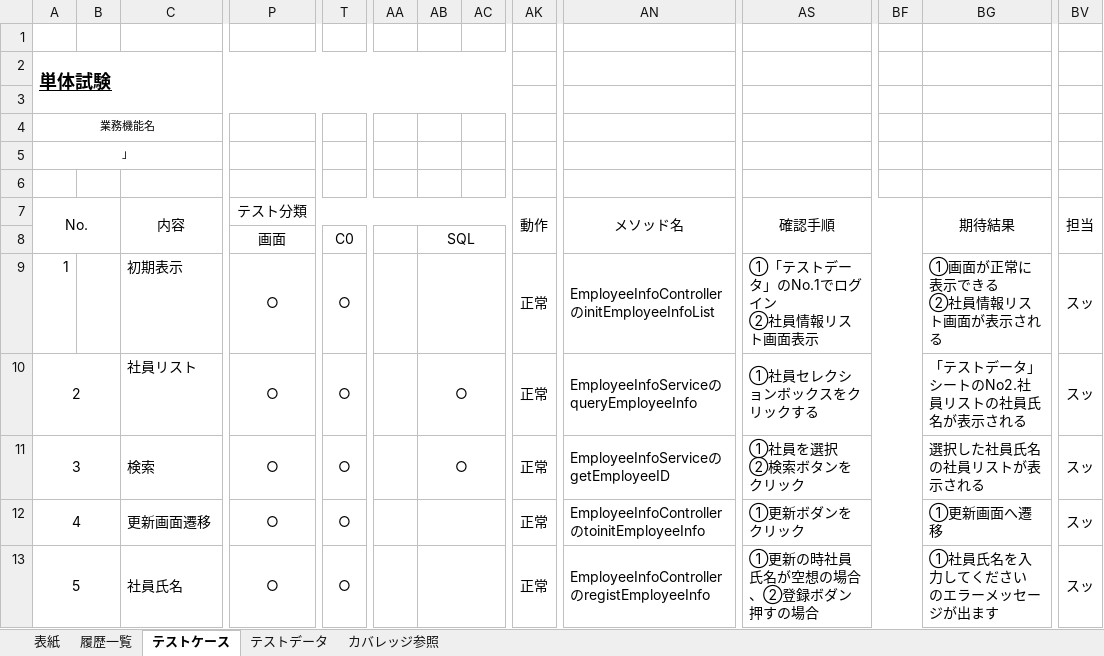
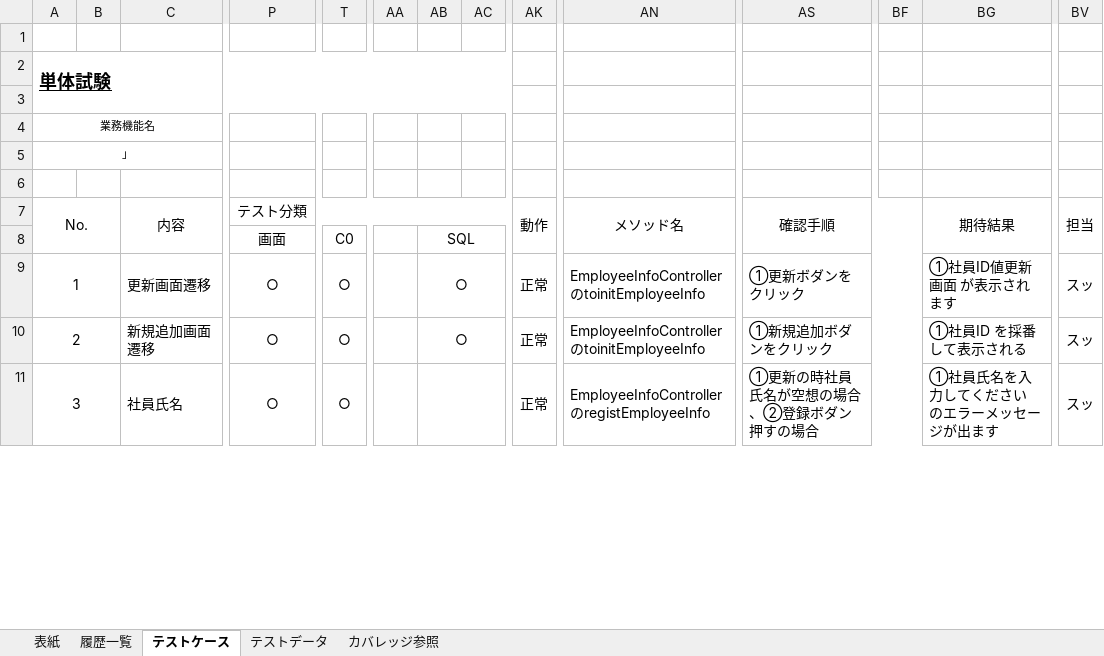
Before and after one commit to softtechSoft/emsm, an Excel workbook: DOC/単体テスト/EMSM_単体テスト仕様書_社員情報更新.xlsx, sheet テストケース, drawn as a sheet; only a part is shown, gaps mark what is left out; values as stored, in another font and other column widths than the file's, no borders; removed rows and columns are numbered as before the commit, all else as after; rows hold the shown columns only; ↵ is a line break in a cell; the diff covers the shown part only; the diff names each change by its address in the sheet, - before the commit and + after, or states it on an @@ line.

```diff
--- a/DOC/単体テスト/EMSM_単体テスト仕様書_社員情報更新.xlsx (sheet テストケース)
+++ b/DOC/単体テスト/EMSM_単体テスト仕様書_社員情報更新.xlsx (sheet テストケース)
-row 9: 1 |  | 初期表示 | ○ | ○ |  |  |  | 正常 | EmployeeInfoControllerのinitEmployeeInfoList | ①「テストデータ」のNo.1でログイン ↵ ②社員情報リスト画面表示 |  | ①画面が正常に表示できる ↵ ②社員情報リスト画面が表示される | スッ
-row 10: 2 |  | 社員リスト | ○ | ○ |  | ○ |  | 正常 | EmployeeInfoServiceのqueryEmployeeInfo | ①社員セレクションボックスをクリックする |  | 「テストデータ」シートのNo2.社員リストの社員氏名が表示される | スッ
-row 11: 3 |  | 検索 | ○ | ○ |  | ○ |  | 正常 | EmployeeInfoServiceのgetEmployeeID | ①社員を選択 ↵ ②検索ボタンをクリック |  | 選択した社員氏名の社員リストが表示される | スッ
@@ column A (業務機能名) renumbered from row 9 down @@
-AB9: (empty)
+AB9: ○
-BG9: ①更新画面へ遷移
+BG9: ①社員ID値更新画面 が表示されます
+row 10: 2 |  | 新規追加画面遷移 | ○ | ○ |  | ○ |  | 正常 | EmployeeInfoControllerのtoinitEmployeeInfo | ①新規追加ボダンをクリック |  | ①社員ID を採番して表示される | スッ
```
Also changed, not shown: 4 removed rows and 2 edited cells elsewhere in this sheet, sheet テストデータ, charts or pictures, 1 other file.
